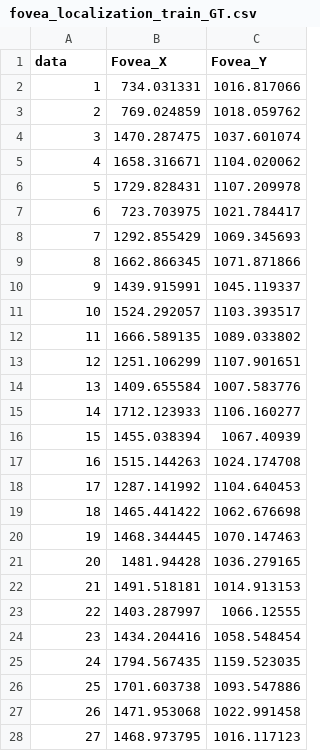
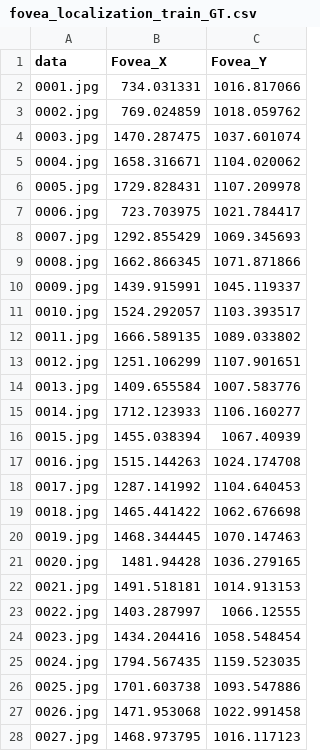
Before and after one commit to M1nGW-w64/datasets, a CSV file: task1/fovea_localization_train_GT.csv, drawn as a sheet; only a part is shown; the diff covers the shown part only.

Commit message:
Update fovea_localization_train_GT.csv

```diff
--- a/task1/fovea_localization_train_GT.csv
+++ b/task1/fovea_localization_train_GT.csv
@@ -1,28 +1,28 @@
 data,Fovea_X,Fovea_Y
-1,734.031331,1016.817066
-2,769.024859,1018.059762
-3,1470.287475,1037.601074
-4,1658.316671,1104.020062
-5,1729.828431,1107.209978
-6,723.703975,1021.784417
-7,1292.855429,1069.345693
-8,1662.866345,1071.871866
-9,1439.915991,1045.119337
-10,1524.292057,1103.393517
-11,1666.589135,1089.033802
-12,1251.106299,1107.901651
-13,1409.655584,1007.583776
-14,1712.123933,1106.160277
-15,1455.038394,1067.40939
-16,1515.144263,1024.174708
-17,1287.141992,1104.640453
-18,1465.441422,1062.676698
-19,1468.344445,1070.147463
-20,1481.94428,1036.279165
-21,1491.518181,1014.913153
-22,1403.287997,1066.12555
-23,1434.204416,1058.548454
-24,1794.567435,1159.523035
-25,1701.603738,1093.547886
-26,1471.953068,1022.991458
-27,1468.973795,1016.117123
+0001.jpg,734.031331,1016.817066
+0002.jpg,769.024859,1018.059762
+0003.jpg,1470.287475,1037.601074
+0004.jpg,1658.316671,1104.020062
+0005.jpg,1729.828431,1107.209978
+0006.jpg,723.703975,1021.784417
+0007.jpg,1292.855429,1069.345693
+0008.jpg,1662.866345,1071.871866
+0009.jpg,1439.915991,1045.119337
+0010.jpg,1524.292057,1103.393517
+0011.jpg,1666.589135,1089.033802
+0012.jpg,1251.106299,1107.901651
+0013.jpg,1409.655584,1007.583776
+0014.jpg,1712.123933,1106.160277
+0015.jpg,1455.038394,1067.40939
+0016.jpg,1515.144263,1024.174708
+0017.jpg,1287.141992,1104.640453
+0018.jpg,1465.441422,1062.676698
+0019.jpg,1468.344445,1070.147463
+0020.jpg,1481.94428,1036.279165
+0021.jpg,1491.518181,1014.913153
+0022.jpg,1403.287997,1066.12555
+0023.jpg,1434.204416,1058.548454
+0024.jpg,1794.567435,1159.523035
+0025.jpg,1701.603738,1093.547886
+0026.jpg,1471.953068,1022.991458
+0027.jpg,1468.973795,1016.117123
```
Also changed, not shown: 53 edited cells elsewhere in this file.
